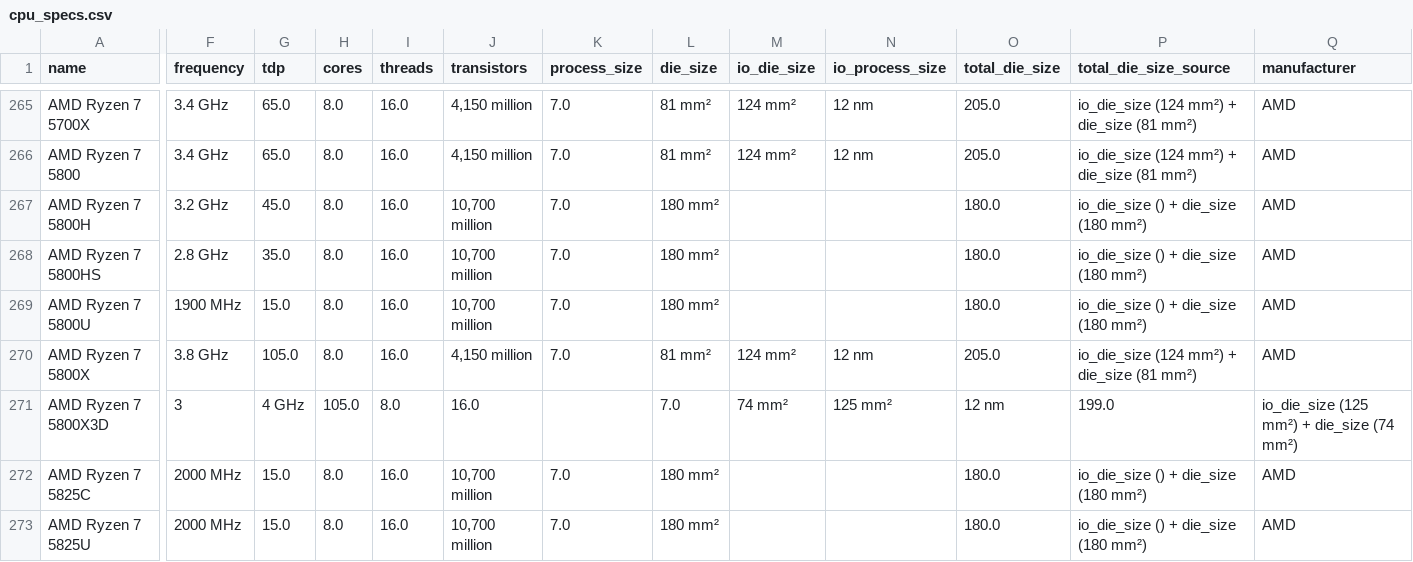
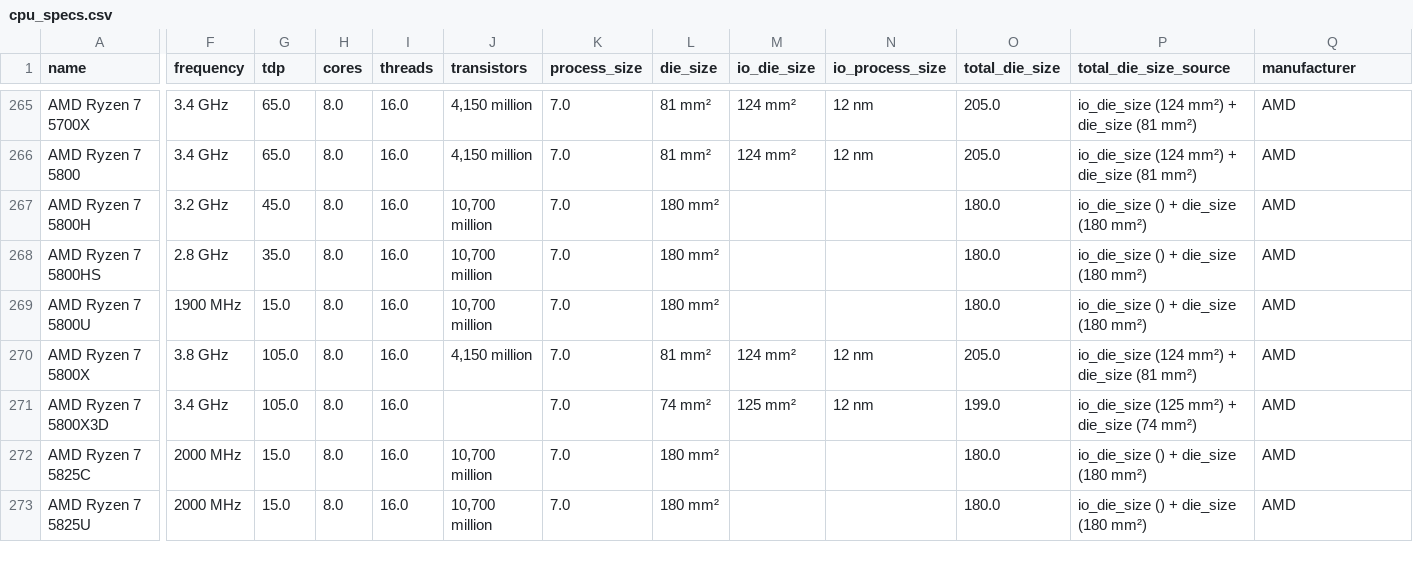
Before and after one commit to ju3ouz4n/boaviztapi, a CSV file: boaviztapi/data/crowdsourcing/cpu_specs.csv, drawn as a sheet; only a part is shown, gaps mark what is left out; the diff covers the shown part only; the diff names each change by its address in the sheet, - before the commit and + after, or states it on an @@ line.

Commit message:
feat(data):check csv

```diff
--- a/boaviztapi/data/crowdsourcing/cpu_specs.csv
+++ b/boaviztapi/data/crowdsourcing/cpu_specs.csv
-F271 (frequency): 3
+F271 (frequency): 3.4 GHz
-G271 (tdp): 4 GHz
+G271 (tdp): 105.0
-H271 (cores): 105.0
+H271 (cores): 8.0
-I271 (threads): 8.0
+I271 (threads): 16.0
-J271 (transistors): 16.0
+J271 (transistors): (empty)
-K271 (process_size): (empty)
+K271 (process_size): 7.0
-L271 (die_size): 7.0
+L271 (die_size): 74 mm²
-M271 (io_die_size): 74 mm²
+M271 (io_die_size): 125 mm²
-N271 (io_process_size): 125 mm²
+N271 (io_process_size): 12 nm
-O271 (total_die_size): 12 nm
+O271 (total_die_size): 199.0
-P271 (total_die_size_source): 199.0
+P271 (total_die_size_source): io_die_size (125 mm²) + die_size (74 mm²)
-Q271 (manufacturer): io_die_size (125 mm²) + die_size (74 mm²)
+Q271 (manufacturer): AMD
```
Also changed, not shown: 3 edited cells elsewhere in this file.
